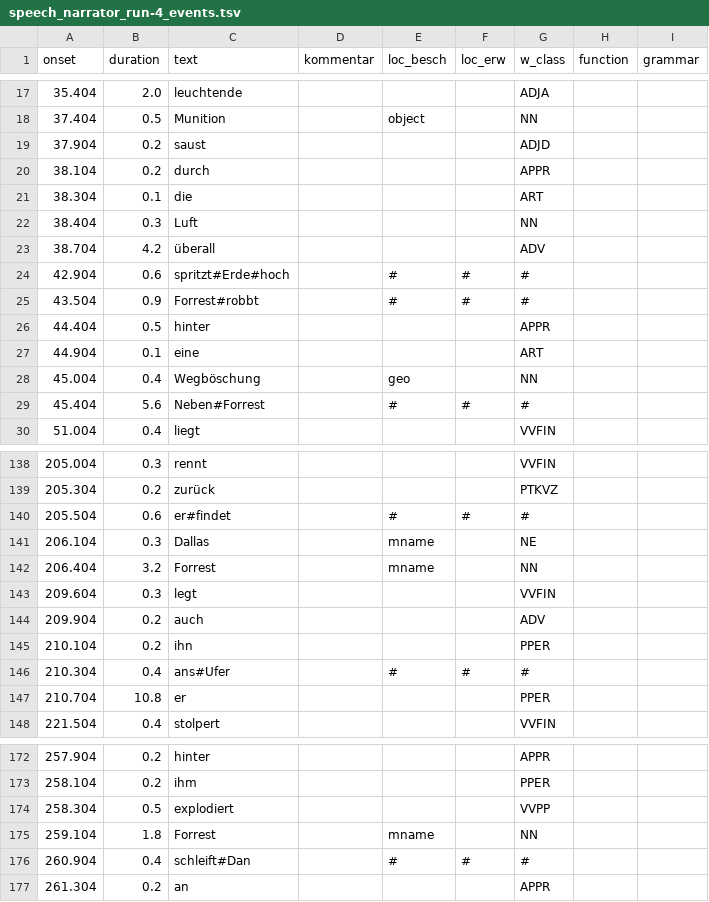
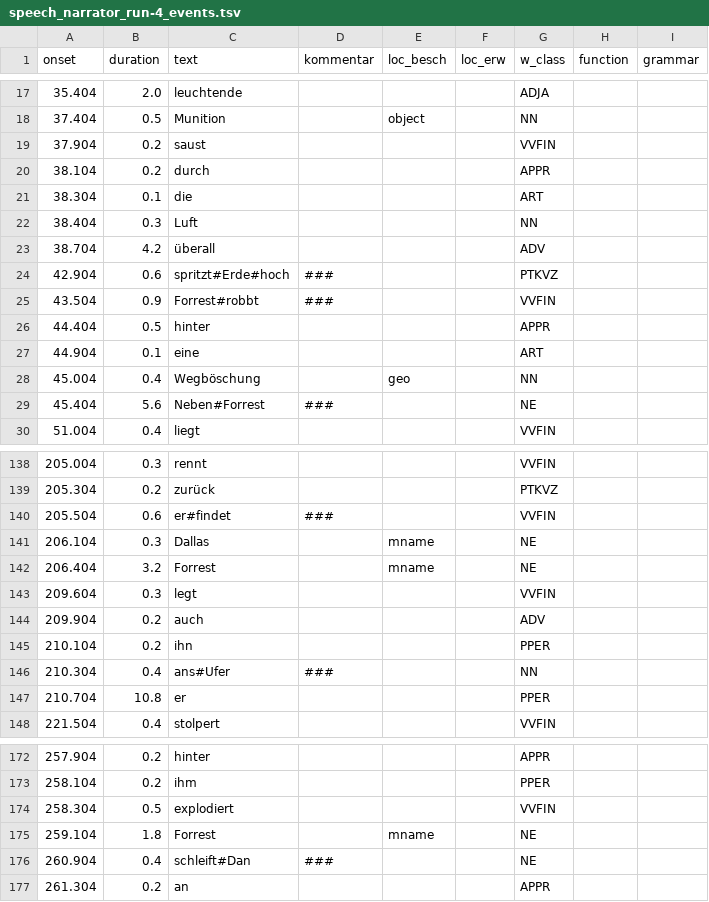
Before and after one commit to psychoinformatics-de/studyforrest-data-annotations, a TSV file: segments/aomovie/speech_narrator_run-4_events.tsv, drawn as a sheet; only a part is shown, gaps mark what is left out; the diff covers the shown part only.

```diff
--- a/segments/aomovie/speech_narrator_run-4_events.tsv
+++ b/segments/aomovie/speech_narrator_run-4_events.tsv
@@ -18,3 +18,3 @@ onset	duration	text	kommentar	loc_besch	loc_erw	w_class	function	grammar
 37.404	0.5	Munition		object		NN		
-37.904	0.2	saust				ADJD		
+37.904	0.2	saust				VVFIN		
 38.104	0.2	durch				APPR		
@@ -23,4 +23,4 @@ onset	duration	text	kommentar	loc_besch	loc_erw	w_class	function	grammar
 38.704	4.2	überall				ADV		
-42.904	0.6	spritzt#Erde#hoch		#	#	#		
-43.504	0.9	Forrest#robbt		#	#	#		
+42.904	0.6	spritzt#Erde#hoch	###			PTKVZ		
+43.504	0.9	Forrest#robbt	###			VVFIN		
 44.404	0.5	hinter				APPR		
@@ -28,3 +28,3 @@ onset	duration	text	kommentar	loc_besch	loc_erw	w_class	function	grammar
 45.004	0.4	Wegböschung		geo		NN		
-45.404	5.6	Neben#Forrest		#	#	#		
+45.404	5.6	Neben#Forrest	###			NE		
 51.004	0.4	liegt				VVFIN		
@@ -139,5 +139,5 @@ onset	duration	text	kommentar	loc_besch	loc_erw	w_class	function	grammar
 205.304	0.2	zurück				PTKVZ		
-205.504	0.6	er#findet		#	#	#		
+205.504	0.6	er#findet	###			VVFIN		
 206.104	0.3	Dallas		mname		NE		
-206.404	3.2	Forrest		mname		NN		
+206.404	3.2	Forrest		mname		NE		
 209.604	0.3	legt				VVFIN		
@@ -145,3 +145,3 @@ onset	duration	text	kommentar	loc_besch	loc_erw	w_class	function	grammar
 210.104	0.2	ihn				PPER		
-210.304	0.4	ans#Ufer		#	#	#		
+210.304	0.4	ans#Ufer	###			NN		
 210.704	10.8	er				PPER		
@@ -173,5 +173,5 @@ onset	duration	text	kommentar	loc_besch	loc_erw	w_class	function	grammar
 258.104	0.2	ihm				PPER		
-258.304	0.5	explodiert				VVPP		
-259.104	1.8	Forrest		mname		NN		
-260.904	0.4	schleift#Dan		#	#	#		
+258.304	0.5	explodiert				VVFIN		
+259.104	1.8	Forrest		mname		NE		
+260.904	0.4	schleift#Dan	###			NE		
 261.304	0.2	an				APPR		
```
Also changed, not shown: 139 edited cells elsewhere in this file, segments/aomovie/speech_narrator_run-1_events.tsv, segments/aomovie/speech_narrator_run-2_events.tsv, 15 other files.
